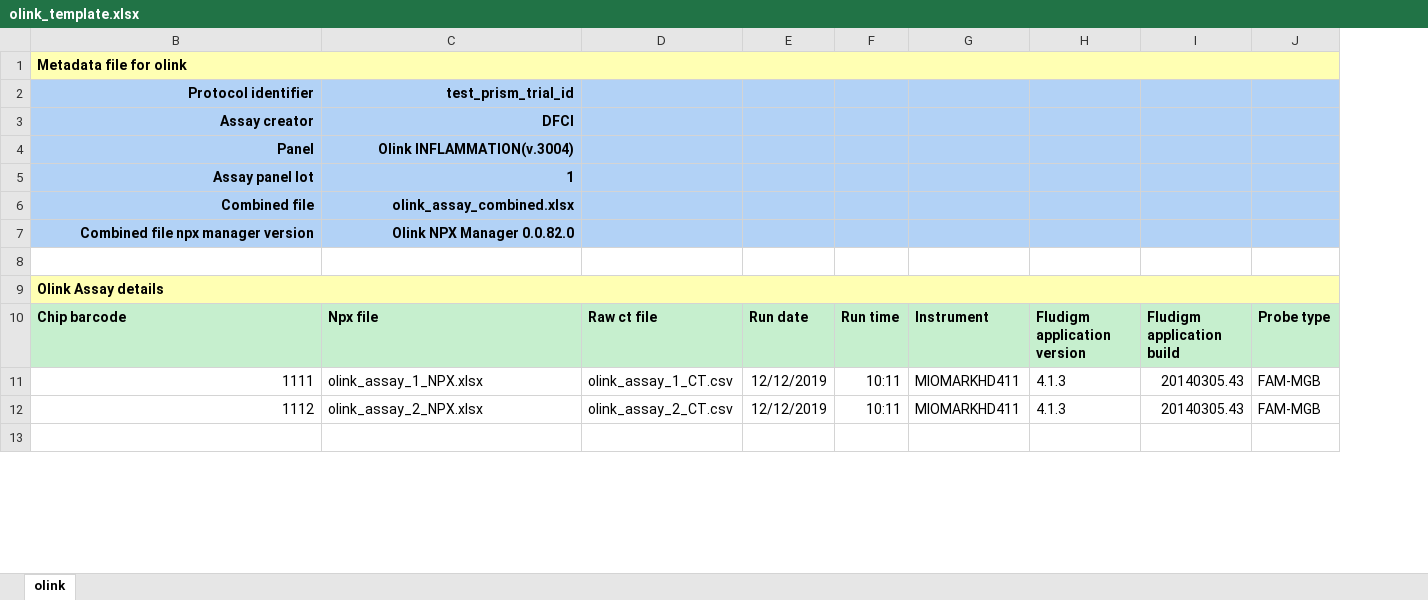
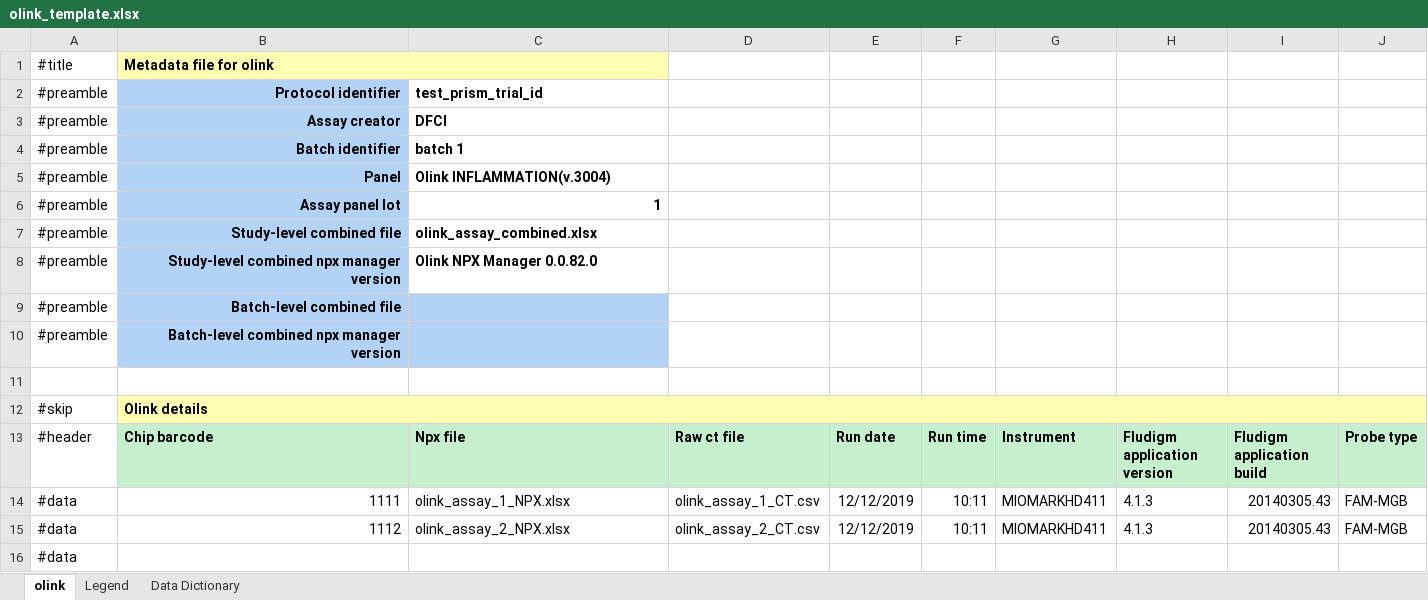
Before and after one commit to CIMAC-CIDC/cidc-schemas, an Excel workbook: template_examples/olink_template.xlsx, sheet olink, drawn as a sheet; only a part is shown; values as stored, in another font and other column widths than the file's, no borders; removed rows and columns are numbered as before the commit, all else as after; rows hold the shown columns only; the diff covers the shown part only; the diff names each change by its address in the sheet, - before the commit and + after, or states it on an @@ line.

Commit message:
Olink DM updates

```diff
--- a/template_examples/olink_template.xlsx (sheet olink)
+++ b/template_examples/olink_template.xlsx (sheet olink)
+sheet tab: Legend
+sheet tab: Data Dictionary
@@ column A (#title) unhidden, rows 2-3: #preamble | #preamble; rows 5-10: all #preamble; rows 13-16: #header | #data | #data | #data @@
-B1:P1 merged
+B1:C1 merged
-C1 fill: none
+C1 fill: #FFFFB3
-C2:J3 fill: #B2D2F6
+C2:J3 fill: none
-C2:C3 alignment: right
+C2:C3 alignment: left
+row 4: #preamble | Batch identifier | batch 1
-C5:J8 fill: #B2D2F6
+C5:J8 fill: none
-C5 alignment: right
+C5 alignment: left
-B7 (Metadata file for olink): Combined file
+B7 (Metadata file for olink): Study-level combined file
-C7:C8 alignment: right
+C7:C8 alignment: left
-B8 (Metadata file for olink): Combined file npx manager version
+B8 (Metadata file for olink): Study-level combined npx manager version
-row 9: (empty)
+row 9: #preamble | Batch-level combined file
-B9:C9 fill: none
+B9:C9 fill: #B2D2F6
-B10 (Metadata file for olink): Olink Assay details
+B10 (Metadata file for olink): Batch-level combined npx manager version
@@ B10 fill: #FFFFB3 → #B2D2F6, alignment: left → right @@
-B9:P9 merged
-C10 fill: none
+C10 fill: #B2D2F6
+row 11: (empty)
+row 12: #skip | Olink details
```
Also changed, not shown: 1800 added rows and cell formats elsewhere in this sheet, 17 other files.
